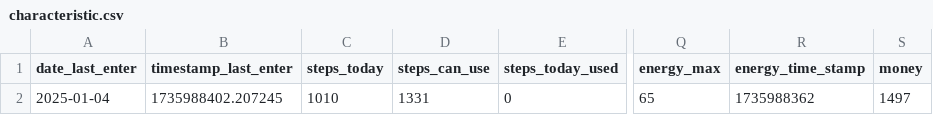
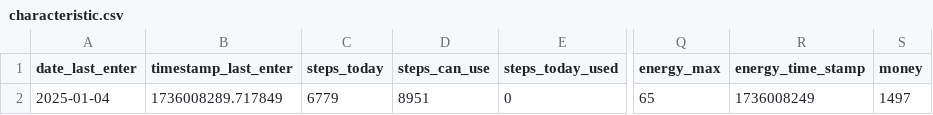
Before and after one commit to A1ekseyN/2Walks, a CSV file: characteristic.csv, drawn as a sheet; only a part is shown, gaps mark what is left out; the diff names each change by its address in the sheet, - before the commit and + after, or states it on an @@ line.

```diff
--- a/characteristic.csv
+++ b/characteristic.csv
-B2 (timestamp_last_enter): 1735988402.207245
+B2 (timestamp_last_enter): 1736008289.717849
-C2 (steps_today): 1010
+C2 (steps_today): 6779
-D2 (steps_can_use): 1331
+D2 (steps_can_use): 8951
-R2 (energy_time_stamp): 1735988362
+R2 (energy_time_stamp): 1736008249
```
Also changed, not shown: 21 other files.
